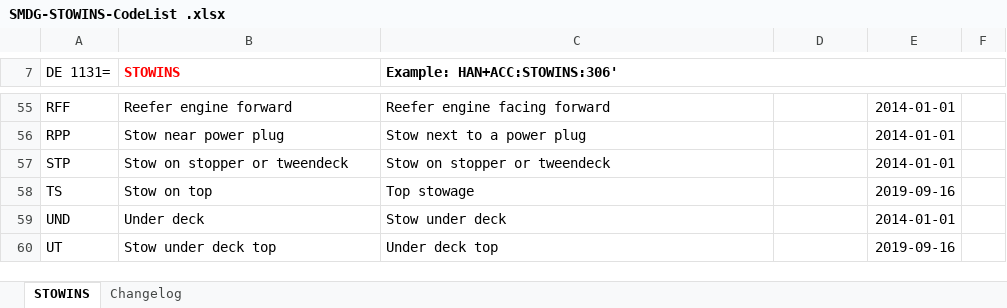
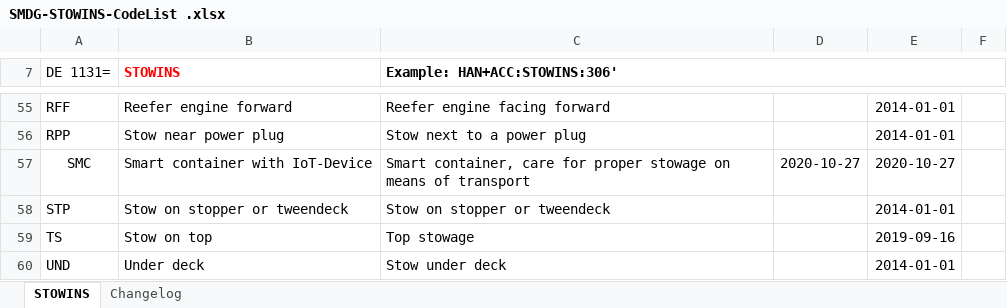
Before and after one commit to smdg-org/STOWINS-code-list, an Excel workbook: SMDG-STOWINS-CodeList .xlsx, sheet STOWINS, drawn as a sheet; only a part is shown, gaps mark what is left out; the shorter side is filled out with more unchanged rows; values as stored, in another font and other column widths than the file's, no borders; charts and pictures not drawn; the diff names each change by its address in the sheet, - before the commit and + after, or states it on an @@ line.

Commit message:
JM - added SMC in STOWINS

```diff
--- a/SMDG-STOWINS-CodeList .xlsx (sheet STOWINS)
+++ b/SMDG-STOWINS-CodeList .xlsx (sheet STOWINS)
+row 57: SMC | Smart container with IoT-Device | Smart container, care for proper stowage on means of transport | 2020-10-27 | 2020-10-27
```
Also changed, not shown: sheet Changelog, charts or pictures.
